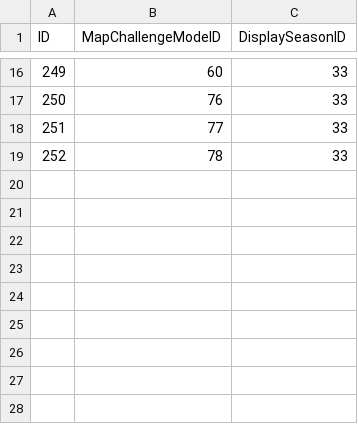
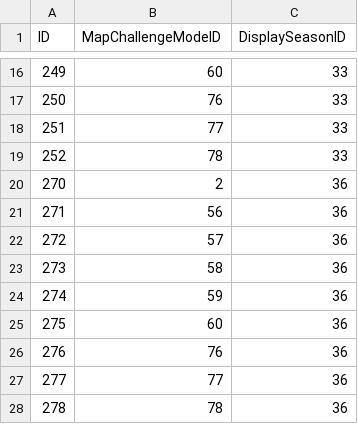
Before and after one commit to 0xbs/premade-groups-filter-helper, a CSV file: data/MythicPlusSeasonTrackedMap_Mists.csv, drawn as a sheet; only a part is shown, gaps mark what is left out.

```diff
--- a/data/MythicPlusSeasonTrackedMap_Mists.csv
+++ b/data/MythicPlusSeasonTrackedMap_Mists.csv
@@ -19 +19,10 @@ ID,MapChallengeModeID,DisplaySeasonID
 252,78,33
+270,2,36
+271,56,36
+272,57,36
+273,58,36
+274,59,36
+275,60,36
+276,76,36
+277,77,36
+278,78,36
```
Also changed, not shown: data/GroupFinderActivity.csv, data/MapChallengeMode.csv, 3 other files.
